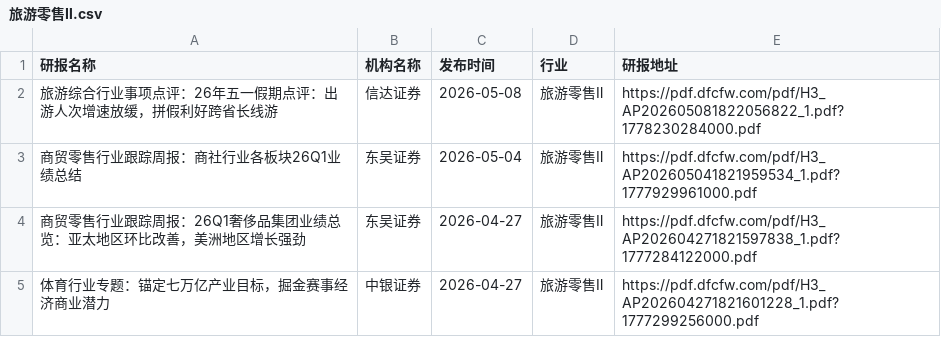
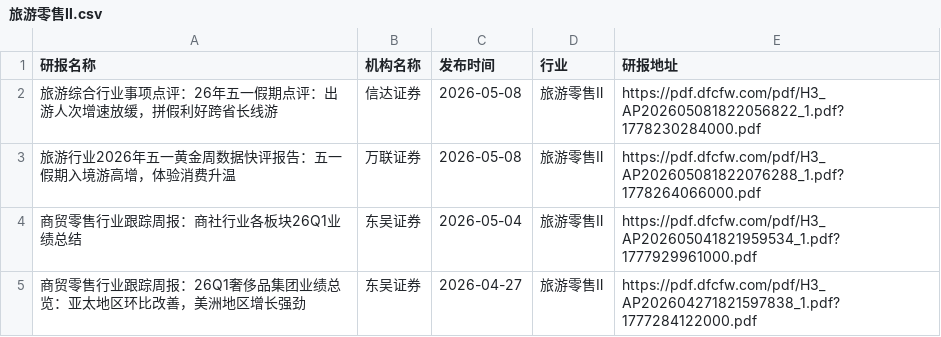
Before and after one commit to blackk2024/report, a CSV file: eastmoney/旅游零售Ⅱ.csv, drawn as a sheet; only a part is shown; the shorter side is filled out with more unchanged rows; the diff names each change by its address in the sheet, - before the commit and + after, or states it on an @@ line.

```diff
--- a/eastmoney/旅游零售Ⅱ.csv
+++ b/eastmoney/旅游零售Ⅱ.csv
+row 3: 旅游行业2026年五一黄金周数据快评报告：五一假期入境游高增，体验消费升温 | 万联证券 | 2026-05-08 | 旅游零售Ⅱ | https://pdf.dfcfw.com/pdf/H3_AP202605081822076288_1.pdf?1778264066000.pdf
```
Also changed, not shown: eastmoney/养殖业.csv, 25 other files.
